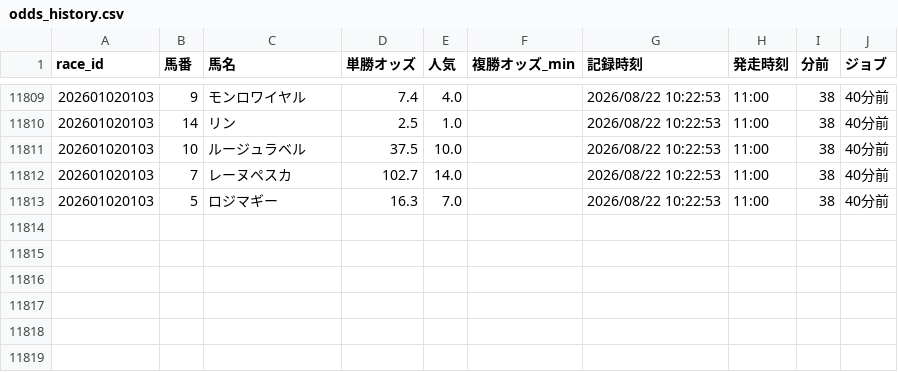
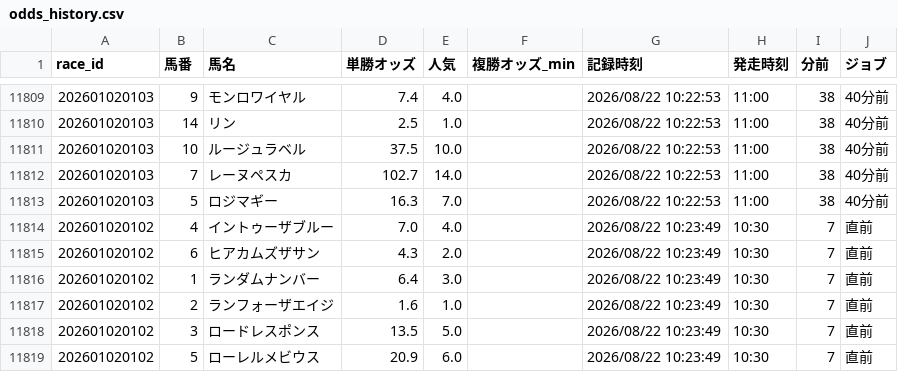
Before and after one commit to fu-ga306/keiba-ai, a CSV file: odds_history.csv, drawn as a sheet; only a part is shown, gaps mark what is left out.

```diff
--- a/odds_history.csv
+++ b/odds_history.csv
@@ -11813 +11813,7 @@
 202601020103,5,ロジマギー,16.3,7.0,,2026/08/22 10:22:53,11:00,38,40分前
+202601020102,4,イントゥーザブルー,7.0,4.0,,2026/08/22 10:23:49,10:30,7,直前
+202601020102,6,ヒアカムズザサン,4.3,2.0,,2026/08/22 10:23:49,10:30,7,直前
+202601020102,1,ランダムナンバー,6.4,3.0,,2026/08/22 10:23:49,10:30,7,直前
+202601020102,2,ランフォーザエイジ,1.6,1.0,,2026/08/22 10:23:49,10:30,7,直前
+202601020102,3,ロードレスポンス,13.5,5.0,,2026/08/22 10:23:49,10:30,7,直前
+202601020102,5,ローレルメビウス,20.9,6.0,,2026/08/22 10:23:49,10:30,7,直前
```
Also changed, not shown: prediction_record_v2.csv, today_predictions.csv.
